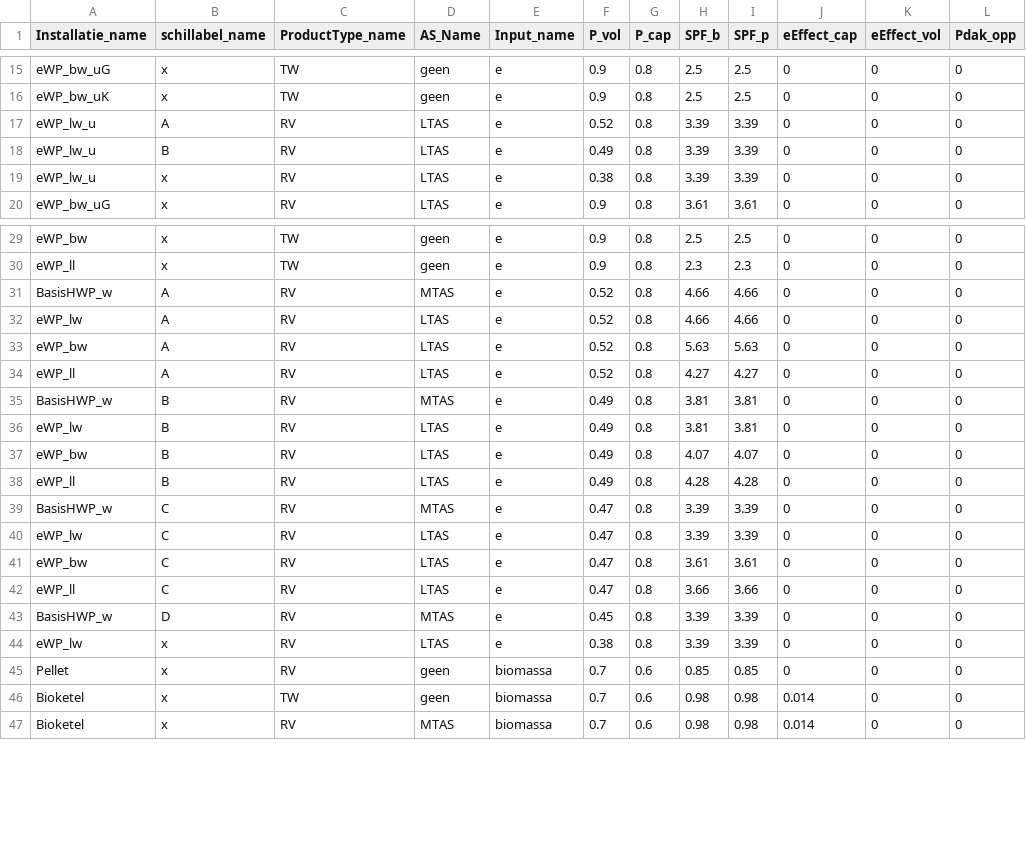
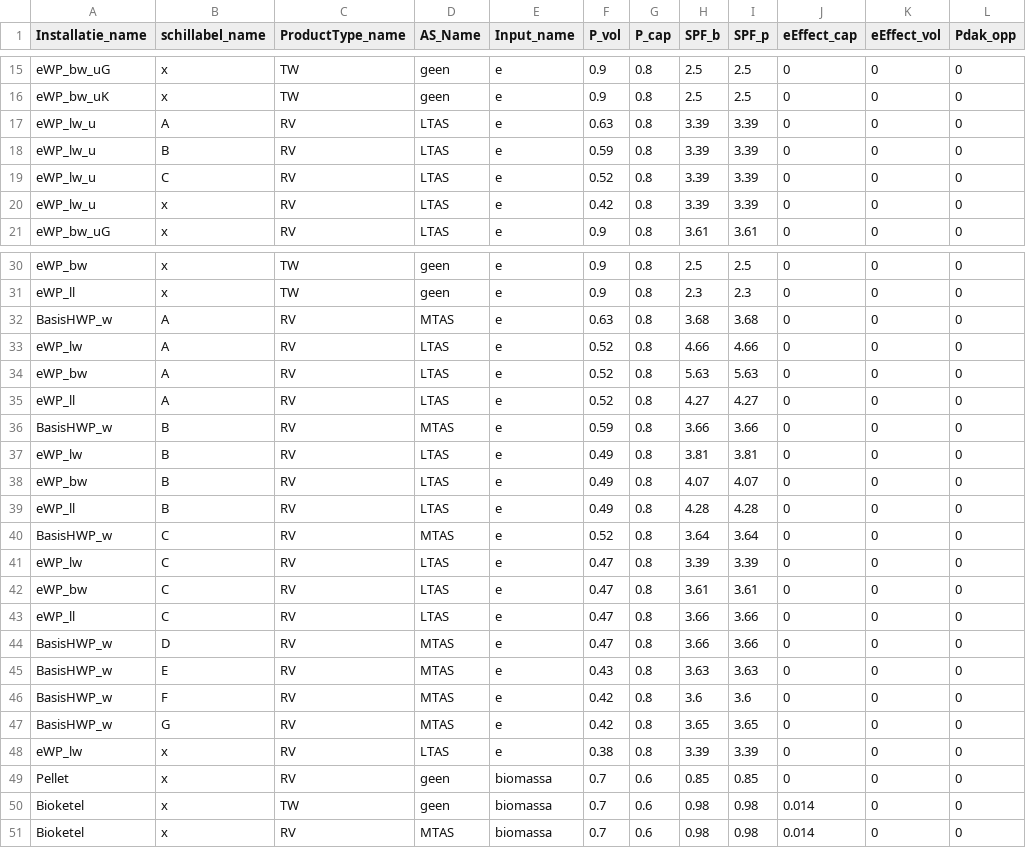
Before and after one commit to RuudvandenWijngaart/VestaDV, a CSV file: installaties/Performance.csv, drawn as a sheet; only a part is shown, gaps mark what is left out.

Commit message:
Bijstelling dekkingsgraden en SPFs hWP

```diff
--- a/installaties/Performance.csv
+++ b/installaties/Performance.csv
@@ -16,5 +16,6 @@ eWP_bw_uG;x;TW;geen;e;0.9;0.8;2.5;2.5;0;0;0
 eWP_bw_uK;x;TW;geen;e;0.9;0.8;2.5;2.5;0;0;0
-eWP_lw_u;A;RV;LTAS;e;0.52;0.8;3.39;3.39;0;0;0
-eWP_lw_u;B;RV;LTAS;e;0.49;0.8;3.39;3.39;0;0;0
-eWP_lw_u;x;RV;LTAS;e;0.38;0.8;3.39;3.39;0;0;0
+eWP_lw_u;A;RV;LTAS;e;0.63;0.8;3.39;3.39;0;0;0
+eWP_lw_u;B;RV;LTAS;e;0.59;0.8;3.39;3.39;0;0;0
+eWP_lw_u;C;RV;LTAS;e;0.52;0.8;3.39;3.39;0;0;0
+eWP_lw_u;x;RV;LTAS;e;0.42;0.8;3.39;3.39;0;0;0
 eWP_bw_uG;x;RV;LTAS;e;0.9;0.8;3.61;3.61;0;0;0
@@ -30,3 +31,3 @@ eWP_bw;x;TW;geen;e;0.9;0.8;2.5;2.5;0;0;0
 eWP_ll;x;TW;geen;e;0.9;0.8;2.3;2.3;0;0;0
-BasisHWP_w;A;RV;MTAS;e;0.52;0.8;4.66;4.66;0;0;0
+BasisHWP_w;A;RV;MTAS;e;0.63;0.8;3.68;3.68;0;0;0
 eWP_lw;A;RV;LTAS;e;0.52;0.8;4.66;4.66;0;0;0
@@ -34,3 +35,3 @@ eWP_bw;A;RV;LTAS;e;0.52;0.8;5.63;5.63;0;0;0
 eWP_ll;A;RV;LTAS;e;0.52;0.8;4.27;4.27;0;0;0
-BasisHWP_w;B;RV;MTAS;e;0.49;0.8;3.81;3.81;0;0;0
+BasisHWP_w;B;RV;MTAS;e;0.59;0.8;3.66;3.66;0;0;0
 eWP_lw;B;RV;LTAS;e;0.49;0.8;3.81;3.81;0;0;0
@@ -38,3 +39,3 @@ eWP_bw;B;RV;LTAS;e;0.49;0.8;4.07;4.07;0;0;0
 eWP_ll;B;RV;LTAS;e;0.49;0.8;4.28;4.28;0;0;0
-BasisHWP_w;C;RV;MTAS;e;0.47;0.8;3.39;3.39;0;0;0
+BasisHWP_w;C;RV;MTAS;e;0.52;0.8;3.64;3.64;0;0;0
 eWP_lw;C;RV;LTAS;e;0.47;0.8;3.39;3.39;0;0;0
@@ -42,3 +43,6 @@ eWP_bw;C;RV;LTAS;e;0.47;0.8;3.61;3.61;0;0;0
 eWP_ll;C;RV;LTAS;e;0.47;0.8;3.66;3.66;0;0;0
-BasisHWP_w;D;RV;MTAS;e;0.45;0.8;3.39;3.39;0;0;0
+BasisHWP_w;D;RV;MTAS;e;0.47;0.8;3.66;3.66;0;0;0
+BasisHWP_w;E;RV;MTAS;e;0.43;0.8;3.63;3.63;0;0;0
+BasisHWP_w;F;RV;MTAS;e;0.42;0.8;3.6;3.6;0;0;0
+BasisHWP_w;G;RV;MTAS;e;0.42;0.8;3.65;3.65;0;0;0
 eWP_lw;x;RV;LTAS;e;0.38;0.8;3.39;3.39;0;0;0
```
